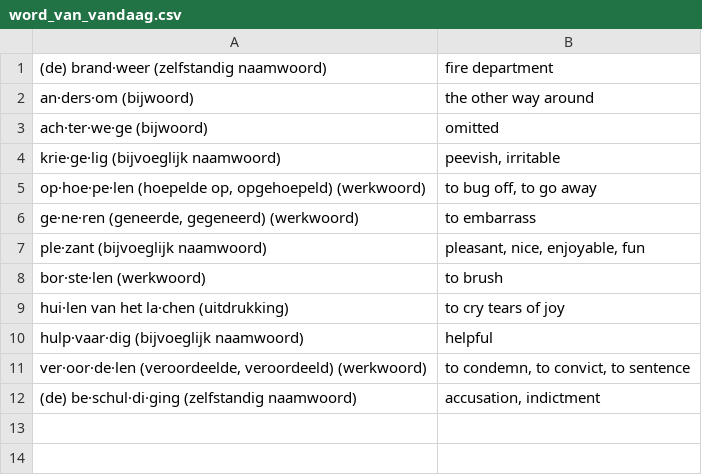
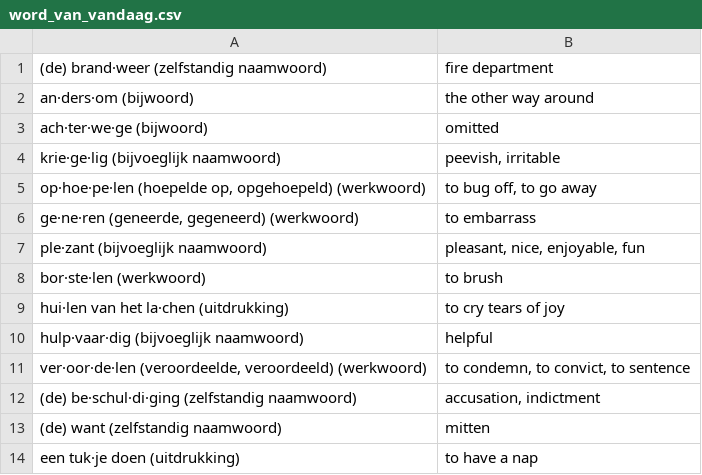
Before and after one commit to GNMoseke/dotfiles, a CSV file: flashcards/.athenaeum/word_van_vandaag.csv, drawn as a sheet; the diff names each change by its address in the sheet, - before the commit and + after, or states it on an @@ line.

Commit message:
wvv

```diff
--- a/flashcards/.athenaeum/word_van_vandaag.csv
+++ b/flashcards/.athenaeum/word_van_vandaag.csv
+row 13: (de) want (zelfstandig naamwoord) | mitten
+row 14: een tuk·je doen (uitdrukking) | to have a nap
```
